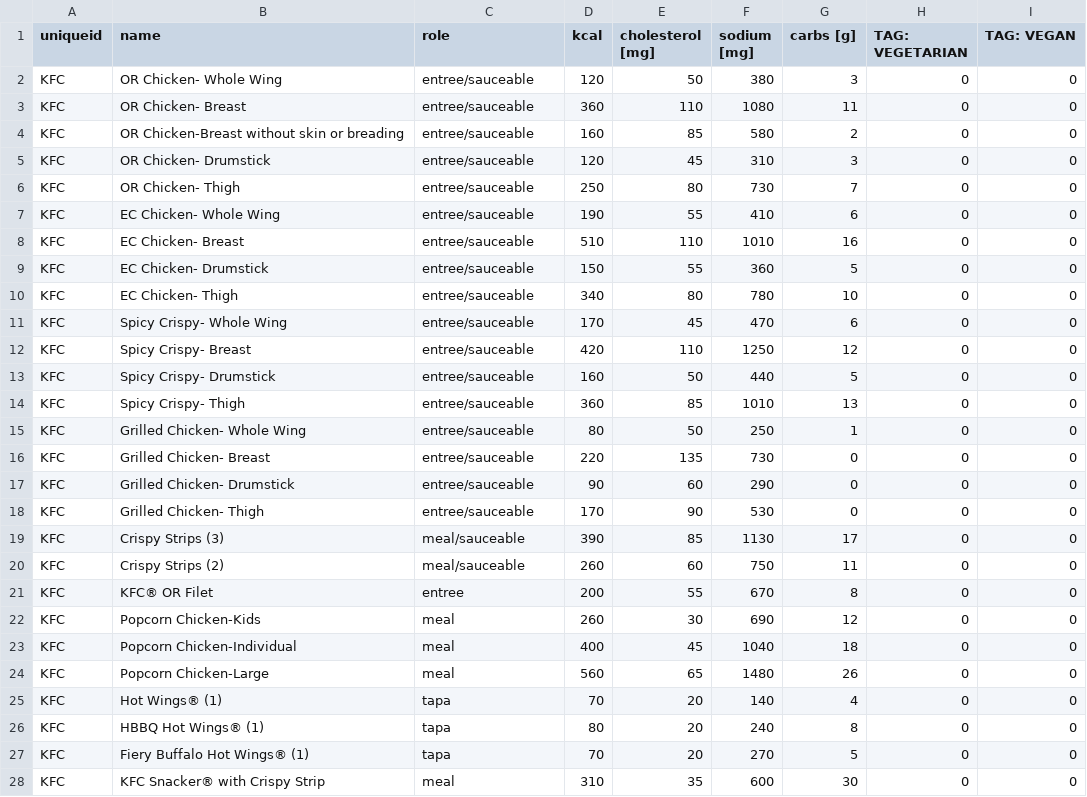
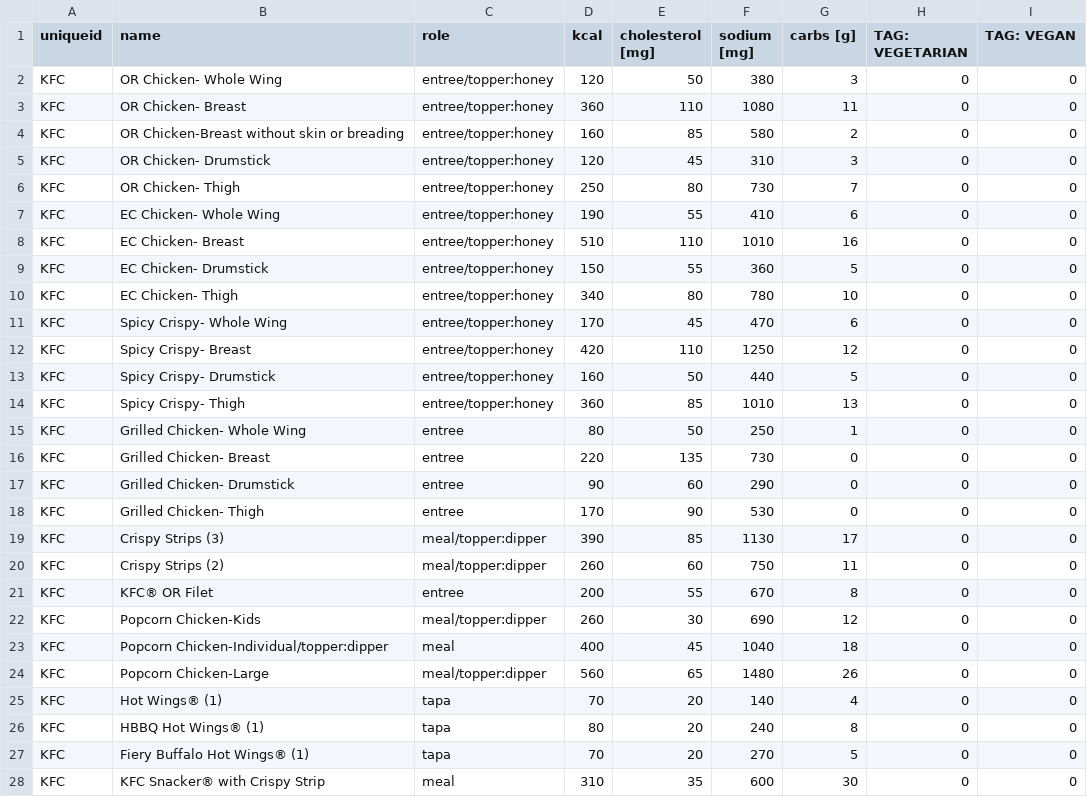
Before and after one commit to kcalloway/MealFinder, a CSV file: trunk/lib/internal/MealLibrary/MealLibraryTests/MealGenerator/test_csv/test_kfc_nutrition.csv, drawn as a sheet; only a part is shown; the diff covers the shown part only.

Commit message:
Added support for dessert, breakfast, and condiments to the meal generation code.

```diff
--- a/trunk/lib/internal/MealLibrary/MealLibraryTests/MealGenerator/test_csv/test_kfc_nutrition.csv
+++ b/trunk/lib/internal/MealLibrary/MealLibraryTests/MealGenerator/test_csv/test_kfc_nutrition.csv
@@ -1,25 +1,25 @@
 "uniqueid","name","role","kcal","cholesterol [mg]","sodium [mg]","carbs [g]","TAG: VEGETARIAN","TAG: VEGAN"
-"KFC","OR Chicken- Whole Wing","entree/sauceable",120,50,380,3,0,0
-"KFC","OR Chicken- Breast","entree/sauceable",360,110,1080,11,0,0
-"KFC","OR Chicken-Breast without skin or breading","entree/sauceable",160,85,580,2,0,0
-"KFC","OR Chicken- Drumstick","entree/sauceable",120,45,310,3,0,0
-"KFC","OR Chicken- Thigh","entree/sauceable",250,80,730,7,0,0
-"KFC","EC Chicken- Whole Wing","entree/sauceable",190,55,410,6,0,0
-"KFC","EC Chicken- Breast","entree/sauceable",510,110,1010,16,0,0
-"KFC","EC Chicken- Drumstick","entree/sauceable",150,55,360,5,0,0
-"KFC","EC Chicken- Thigh","entree/sauceable",340,80,780,10,0,0
-"KFC","Spicy Crispy- Whole Wing","entree/sauceable",170,45,470,6,0,0
-"KFC","Spicy Crispy- Breast","entree/sauceable",420,110,1250,12,0,0
-"KFC","Spicy Crispy- Drumstick","entree/sauceable",160,50,440,5,0,0
-"KFC","Spicy Crispy- Thigh","entree/sauceable",360,85,1010,13,0,0
-"KFC","Grilled Chicken- Whole Wing","entree/sauceable",80,50,250,1,0,0
-"KFC","Grilled Chicken- Breast","entree/sauceable",220,135,730,0,0,0
-"KFC","Grilled Chicken- Drumstick","entree/sauceable",90,60,290,0,0,0
-"KFC","Grilled Chicken- Thigh","entree/sauceable",170,90,530,0,0,0
-"KFC","Crispy Strips (3)","meal/sauceable",390,85,1130,17,0,0
-"KFC","Crispy Strips (2)","meal/sauceable",260,60,750,11,0,0
+"KFC","OR Chicken- Whole Wing","entree/topper:honey",120,50,380,3,0,0
+"KFC","OR Chicken- Breast","entree/topper:honey",360,110,1080,11,0,0
+"KFC","OR Chicken-Breast without skin or breading","entree/topper:honey",160,85,580,2,0,0
+"KFC","OR Chicken- Drumstick","entree/topper:honey",120,45,310,3,0,0
+"KFC","OR Chicken- Thigh","entree/topper:honey",250,80,730,7,0,0
+"KFC","EC Chicken- Whole Wing","entree/topper:honey",190,55,410,6,0,0
+"KFC","EC Chicken- Breast","entree/topper:honey",510,110,1010,16,0,0
+"KFC","EC Chicken- Drumstick","entree/topper:honey",150,55,360,5,0,0
+"KFC","EC Chicken- Thigh","entree/topper:honey",340,80,780,10,0,0
+"KFC","Spicy Crispy- Whole Wing","entree/topper:honey",170,45,470,6,0,0
+"KFC","Spicy Crispy- Breast","entree/topper:honey",420,110,1250,12,0,0
+"KFC","Spicy Crispy- Drumstick","entree/topper:honey",160,50,440,5,0,0
+"KFC","Spicy Crispy- Thigh","entree/topper:honey",360,85,1010,13,0,0
+"KFC","Grilled Chicken- Whole Wing","entree",80,50,250,1,0,0
+"KFC","Grilled Chicken- Breast","entree",220,135,730,0,0,0
+"KFC","Grilled Chicken- Drumstick","entree",90,60,290,0,0,0
+"KFC","Grilled Chicken- Thigh","entree",170,90,530,0,0,0
+"KFC","Crispy Strips (3)","meal/topper:dipper",390,85,1130,17,0,0
+"KFC","Crispy Strips (2)","meal/topper:dipper",260,60,750,11,0,0
 "KFC","KFC® OR Filet","entree",200,55,670,8,0,0
-"KFC","Popcorn Chicken-Kids","meal",260,30,690,12,0,0
-"KFC","Popcorn Chicken-Individual","meal",400,45,1040,18,0,0
-"KFC","Popcorn Chicken-Large","meal",560,65,1480,26,0,0
+"KFC","Popcorn Chicken-Kids","meal/topper:dipper",260,30,690,12,0,0
+"KFC","Popcorn Chicken-Individual/topper:dipper","meal",400,45,1040,18,0,0
+"KFC","Popcorn Chicken-Large","meal/topper:dipper",560,65,1480,26,0,0
 "KFC","Hot Wings® (1)","tapa",70,20,140,4,0,0
```
Also changed, not shown: 32 edited cells elsewhere in this file, trunk/resources/data/chain_nutrition.csv, 14 other files.
